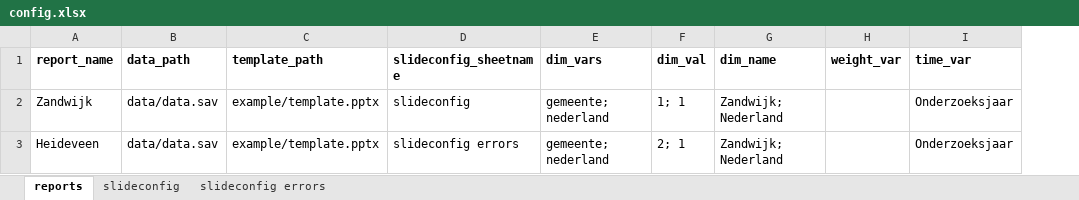
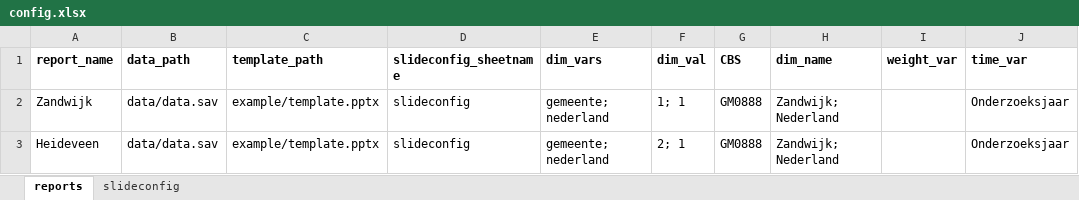
Before and after one commit to ggdatascience/reports_excel_to_powerpoint, an Excel workbook: example/config.xlsx, sheet reports, drawn as a sheet; values as stored, in another font and other column widths than the file's, no borders; the diff names each change by its address in the sheet, - before the commit and + after, or states it on an @@ line.

Commit message:
Nieuwe voorbeeld config toegevoegd
Hierin is de kolom CBS toegevoegd bij reports, zodat de CBS code van de betreffende gemeente ingelezen kan worden.
Ook is de time_val in gebruik voor het jaartal van de CBS data.

```diff
--- a/example/config.xlsx (sheet reports)
+++ b/example/config.xlsx (sheet reports)
-sheet tab: slideconfig errors
+column G (CBS), rows 2-3: GM0888 | GM0888
-D3 (slideconfig_sheetname): slideconfig errors
+D3 (slideconfig_sheetname): slideconfig
```
Also changed, not shown: sheet slideconfig.
